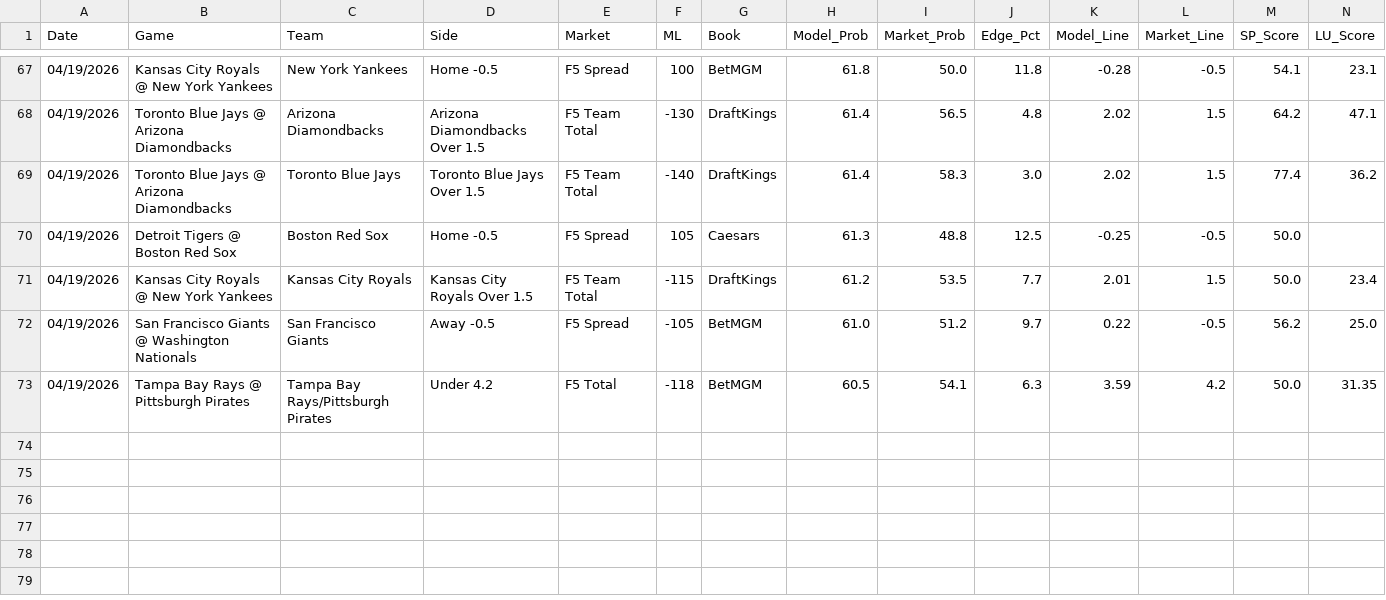
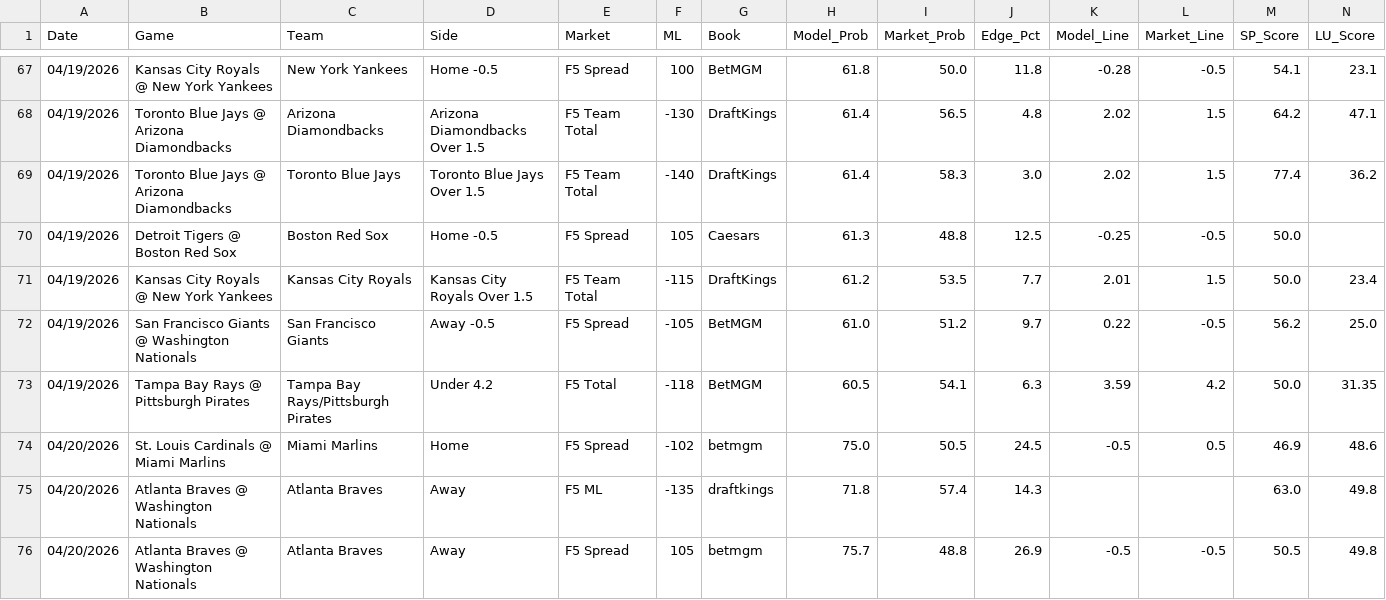
Before and after one commit to reesesetzer-pro/mlb-f5-model, a CSV file: model_picks.csv, drawn as a sheet; only a part is shown, gaps mark what is left out; rows hold the shown columns only; the diff names each change by its address in the sheet, - before the commit and + after, or states it on an @@ line.

Commit message:
picks: sync 2026-04-20

```diff
--- a/model_picks.csv
+++ b/model_picks.csv
+row 74: 04/20/2026 | St. Louis Cardinals @ Miami Marlins | Miami Marlins | Home | F5 Spread | -102 | betmgm | 75.0 | 50.5 | 24.5 | -0.5 | 0.5 | 46.9 | 48.6
+row 75: 04/20/2026 | Atlanta Braves @ Washington Nationals | Atlanta Braves | Away | F5 ML | -135 | draftkings | 71.8 | 57.4 | 14.3 |  |  | 63.0 | 49.8
+row 76: 04/20/2026 | Atlanta Braves @ Washington Nationals | Atlanta Braves | Away | F5 Spread | 105 | betmgm | 75.7 | 48.8 | 26.9 | -0.5 | -0.5 | 50.5 | 49.8
```
